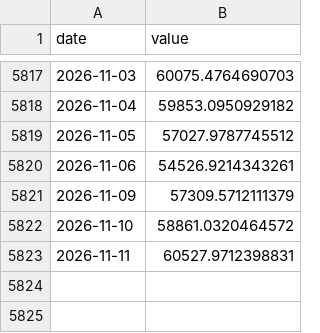
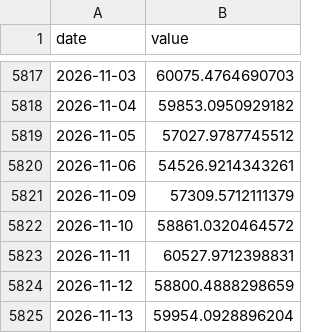
Before and after one commit to Kacaw/TAIEXtoVT, a CSV file: data/taiex_ex_tsmc_estimated.csv, drawn as a sheet; only a part is shown, gaps mark what is left out; the diff names each change by its address in the sheet, - before the commit and + after, or states it on an @@ line.

```diff
--- a/data/taiex_ex_tsmc_estimated.csv
+++ b/data/taiex_ex_tsmc_estimated.csv
+row 5824: 2026-11-12 | 58800.4888298659
+row 5825: 2026-11-13 | 59954.0928896204
```
Also changed, not shown: data/ewh.csv, data/taiex.csv, 7 other files.
